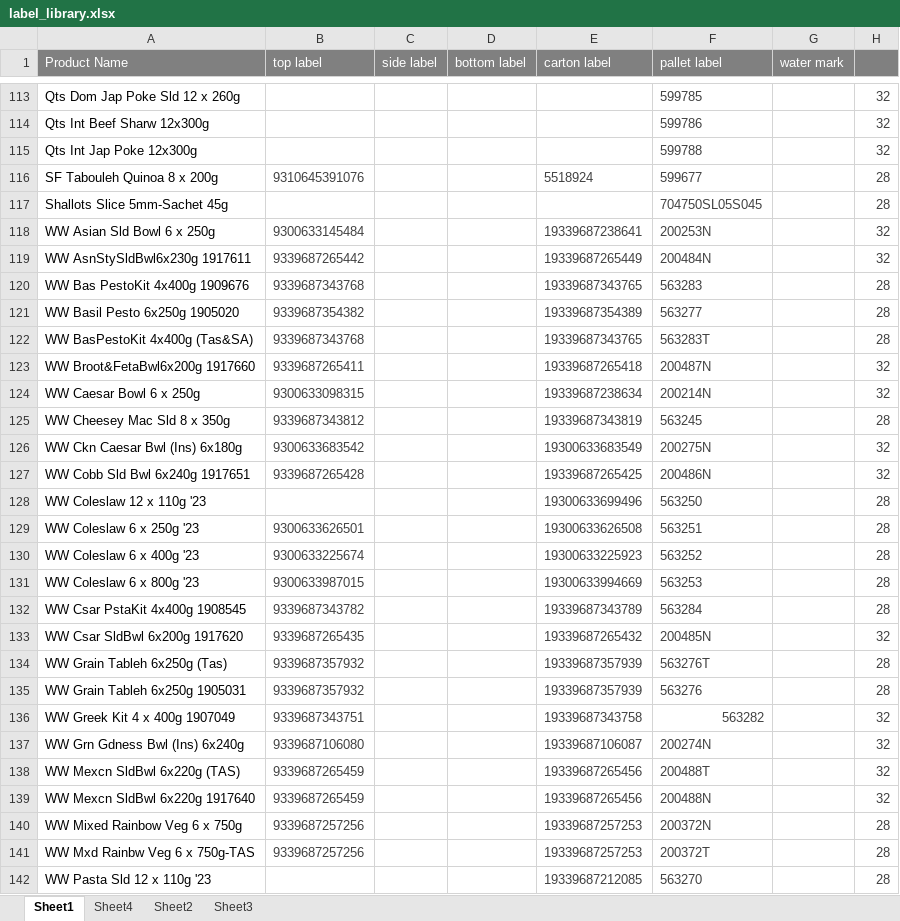
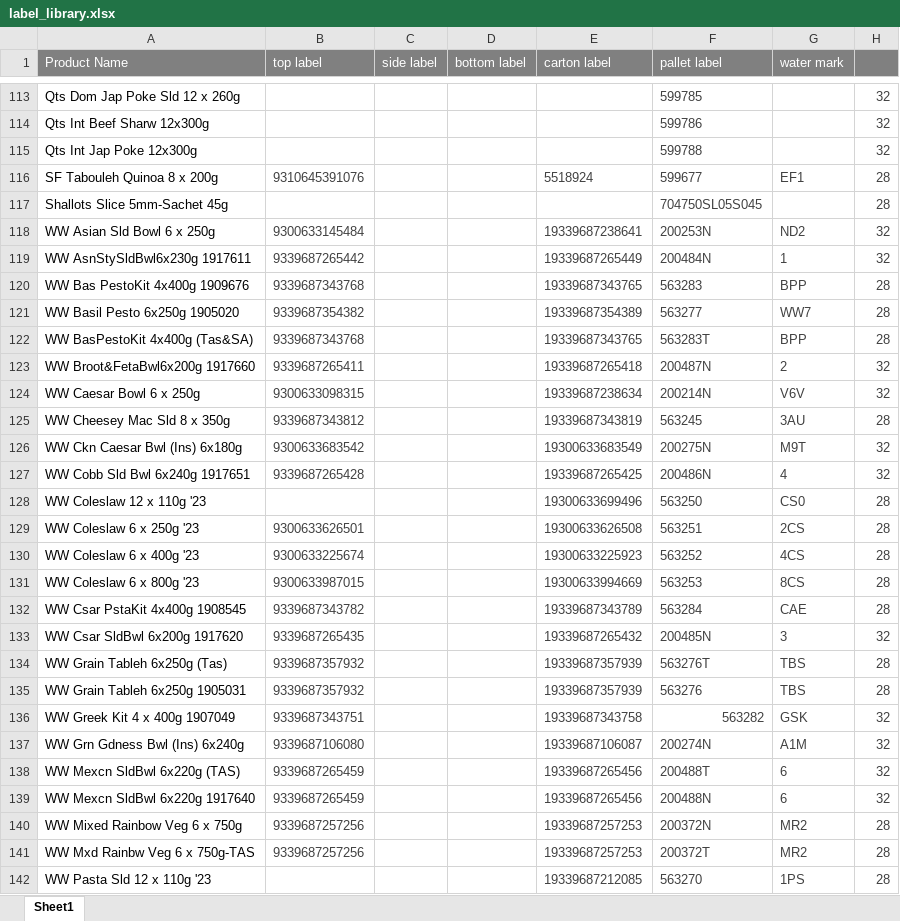
Before and after one commit to arkuka/PMF_Label_Check, an Excel workbook: label_library.xlsx, sheet Sheet1, drawn as a sheet; only a part is shown, gaps mark what is left out; values as stored, in another font and other column widths than the file's, no borders; conditional formats not drawn; the diff covers the shown part only; the diff names each change by its address in the sheet, - before the commit and + after, or states it on an @@ line.

Commit message:
Add files via upload
add more water mark code

```diff
--- a/label_library.xlsx (sheet Sheet1)
+++ b/label_library.xlsx (sheet Sheet1)
-sheet tab: Sheet4
-sheet tab: Sheet2
-sheet tab: Sheet3
-G116 (water mark): (empty)
+G116 (water mark): EF1
-G118 (water mark): (empty)
+G118 (water mark): ND2
-G119 (water mark): (empty)
+G119 (water mark): 1
-G120 (water mark): (empty)
+G120 (water mark): BPP
-G121 (water mark): (empty)
+G121 (water mark): WW7
-G122 (water mark): (empty)
+G122 (water mark): BPP
-G123 (water mark): (empty)
+G123 (water mark): 2
-G124 (water mark): (empty)
+G124 (water mark): V6V
-G125 (water mark): (empty)
+G125 (water mark): 3AU
-G126 (water mark): (empty)
+G126 (water mark): M9T
-G127 (water mark): (empty)
+G127 (water mark): 4
-G128 (water mark): (empty)
+G128 (water mark): CS0
-G129 (water mark): (empty)
+G129 (water mark): 2CS
-G130 (water mark): (empty)
+G130 (water mark): 4CS
-G131 (water mark): (empty)
+G131 (water mark): 8CS
-G132 (water mark): (empty)
+G132 (water mark): CAE
-G133 (water mark): (empty)
+G133 (water mark): 3
-G134:G135 (water mark): (empty)
+G134:G135 (water mark): TBS
-G136 (water mark): (empty)
+G136 (water mark): GSK
-G137 (water mark): (empty)
+G137 (water mark): A1M
-G138:G139 (water mark): (empty)
+G138:G139 (water mark): 6
-G140:G141 (water mark): (empty)
+G140:G141 (water mark): MR2
-G142 (water mark): (empty)
+G142 (water mark): 1PS
```
Also changed, not shown: 80 edited cells elsewhere in this sheet.
